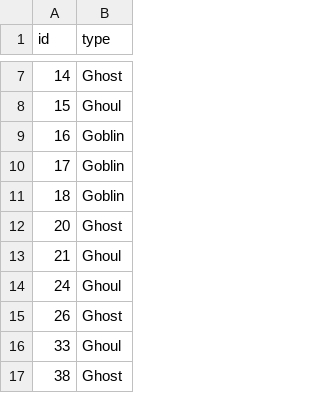
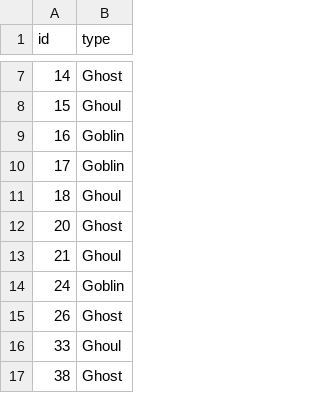
Before and after one commit to benjamin-chan/GhoulsGoblinsGhosts, a CSV file: data/processed/submission.csv, drawn as a sheet; only a part is shown, gaps mark what is left out; the diff covers the shown part only.

```diff
--- a/data/processed/submission.csv
+++ b/data/processed/submission.csv
@@ -10,6 +10,6 @@ id,type
 17,Goblin
-18,Goblin
+18,Ghoul
 20,Ghost
 21,Ghoul
-24,Ghoul
+24,Goblin
 26,Ghost
```
Also changed, not shown: 83 edited cells elsewhere in this file, 3 other files.
